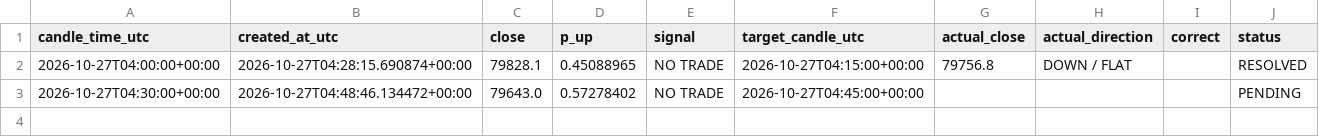
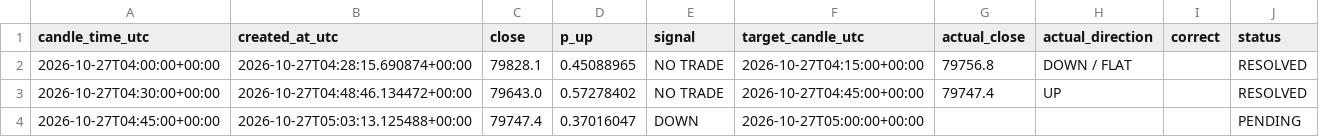
Before and after one commit to timothy12wins-ctrl/btc-signal-bot, a CSV file: data/predictions.csv, drawn as a sheet.

```diff
--- a/data/predictions.csv
+++ b/data/predictions.csv
@@ -2,2 +2,3 @@ candle_time_utc,created_at_utc,close,p_up,signal,target_candle_utc,actual_close,
 2026-10-27T04:00:00+00:00,2026-10-27T04:28:15.690874+00:00,79828.1,0.45088965,NO TRADE,2026-10-27T04:15:00+00:00,79756.8,DOWN / FLAT,,RESOLVED
-2026-10-27T04:30:00+00:00,2026-10-27T04:48:46.134472+00:00,79643.0,0.57278402,NO TRADE,2026-10-27T04:45:00+00:00,,,,PENDING
+2026-10-27T04:30:00+00:00,2026-10-27T04:48:46.134472+00:00,79643.0,0.57278402,NO TRADE,2026-10-27T04:45:00+00:00,79747.4,UP,,RESOLVED
+2026-10-27T04:45:00+00:00,2026-10-27T05:03:13.125488+00:00,79747.4,0.37016047,DOWN,2026-10-27T05:00:00+00:00,,,,PENDING
```
